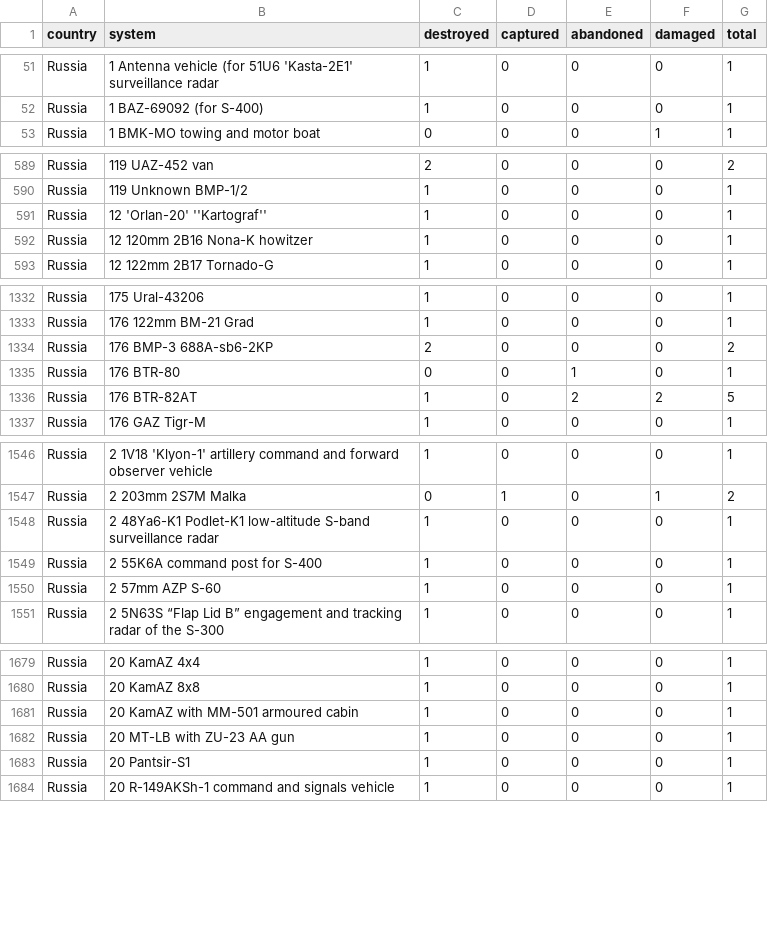
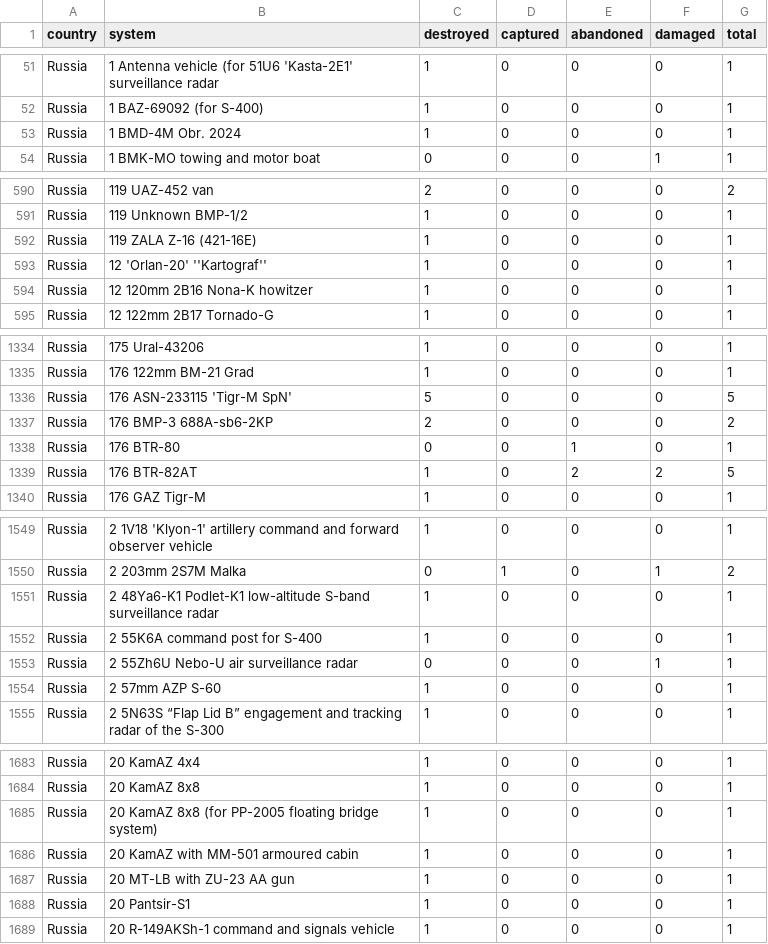
Before and after one commit to scarnecchia/oryx_data, a CSV file: totals_by_system_wide.csv, drawn as a sheet; only a part is shown, gaps mark what is left out; the diff covers the shown part only.

```diff
--- a/totals_by_system_wide.csv
+++ b/totals_by_system_wide.csv
@@ -52,2 +52,3 @@ Russia,1 Antenna vehicle (for 51U6 'Kasta-2E1' surveillance radar,1,0,0,0,1
 Russia,1 BAZ-69092 (for S-400),1,0,0,0,1
+Russia,1 BMD-4M Obr. 2024,1,0,0,0,1
 Russia,1 BMK-MO towing and motor boat,0,0,0,1,1
@@ -590,2 +591,3 @@ Russia,119 UAZ-452 van,2,0,0,0,2
 Russia,119 Unknown BMP-1/2,1,0,0,0,1
+Russia,119 ZALA Z-16 (421-16Е),1,0,0,0,1
 Russia,12 'Orlan-20' ''Kartograf'',1,0,0,0,1
@@ -1333,2 +1335,3 @@ Russia,175 Ural-43206,1,0,0,0,1
 Russia,176 122mm BM-21 Grad,1,0,0,0,1
+Russia,176 ASN-233115 'Tigr-M SpN',5,0,0,0,5
 Russia,176 BMP-3 688A-sb6-2KP,2,0,0,0,2
@@ -1549,2 +1552,3 @@ Russia,2 48Ya6-K1 Podlet-K1 low-altitude S-band surveillance radar,1,0,0,0,1
 Russia,2 55K6A command post for S-400,1,0,0,0,1
+Russia,2 55Zh6U Nebo-U air surveillance radar,0,0,0,1,1
 Russia,2 57mm AZP S-60,1,0,0,0,1
@@ -1680,2 +1684,3 @@ Russia,20 KamAZ 4x4,1,0,0,0,1
 Russia,20 KamAZ 8x8,1,0,0,0,1
+Russia,20 KamAZ 8x8 (for PP-2005 floating bridge system),1,0,0,0,1
 Russia,20 KamAZ with MM-501 armoured cabin,1,0,0,0,1
```
Also changed, not shown: 11 added rows and 40 edited cells elsewhere in this file, daily_count.csv, event_abandoned.csv, 4 other files.
